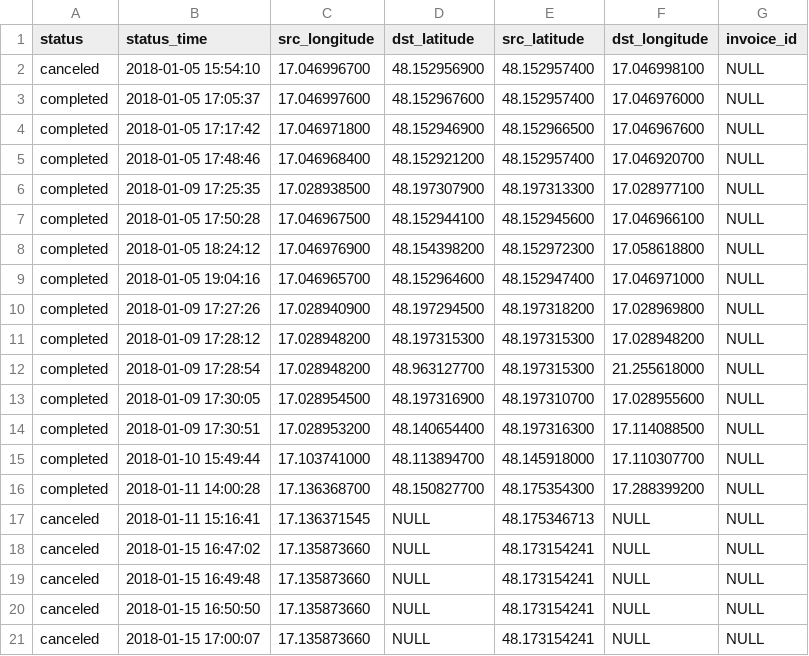
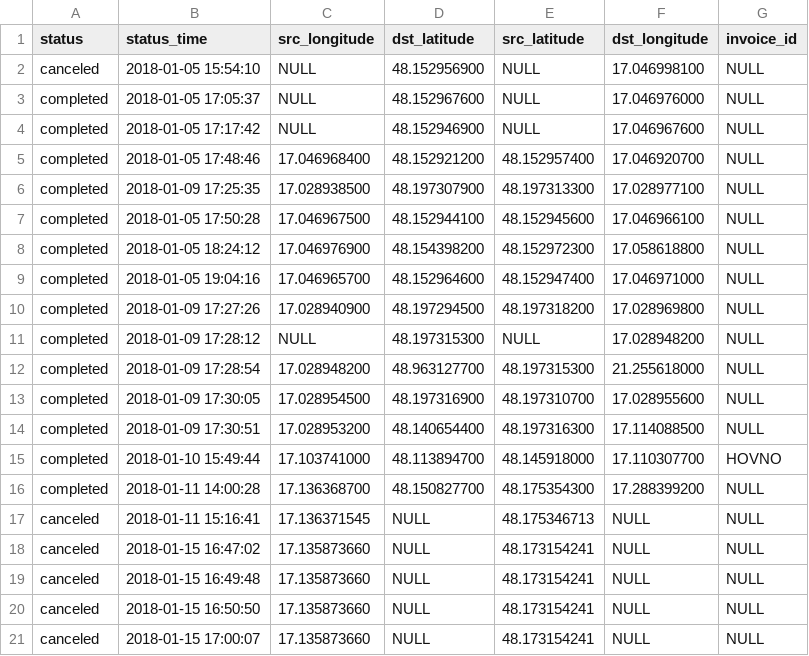
Before and after one commit to bardzo12/datas, a CSV file: sub_test2.csv, drawn as a sheet.

Commit message:
Add files via upload

```diff
--- a/sub_test2.csv
+++ b/sub_test2.csv
@@ -1,5 +1,5 @@
 status,status_time,src_longitude,dst_latitude,src_latitude,dst_longitude,invoice_id
-canceled,2018-01-05 15:54:10,17.046996700,48.152956900,48.152957400,17.046998100,NULL
-completed,2018-01-05 17:05:37,17.046997600,48.152967600,48.152957400,17.046976000,NULL
-completed,2018-01-05 17:17:42,17.046971800,48.152946900,48.152966500,17.046967600,NULL
+canceled,2018-01-05 15:54:10,NULL,48.152956900,NULL,17.046998100,NULL
+completed,2018-01-05 17:05:37,NULL,48.152967600,NULL,17.046976000,NULL
+completed,2018-01-05 17:17:42,NULL,48.152946900,NULL,17.046967600,NULL
 completed,2018-01-05 17:48:46,17.046968400,48.152921200,48.152957400,17.046920700,NULL
@@ -10,3 +10,3 @@ completed,2018-01-05 19:04:16,17.046965700,48.152964600,48.152947400,17.04697100
 completed,2018-01-09 17:27:26,17.028940900,48.197294500,48.197318200,17.028969800,NULL
-completed,2018-01-09 17:28:12,17.028948200,48.197315300,48.197315300,17.028948200,NULL
+completed,2018-01-09 17:28:12,NULL,48.197315300,NULL,17.028948200,NULL
 completed,2018-01-09 17:28:54,17.028948200,48.963127700,48.197315300,21.255618000,NULL
@@ -14,3 +14,3 @@ completed,2018-01-09 17:30:05,17.028954500,48.197316900,48.197310700,17.02895560
 completed,2018-01-09 17:30:51,17.028953200,48.140654400,48.197316300,17.114088500,NULL
-completed,2018-01-10 15:49:44,17.103741000,48.113894700,48.145918000,17.110307700,NULL
+completed,2018-01-10 15:49:44,17.103741000,48.113894700,48.145918000,17.110307700,HOVNO
 completed,2018-01-11 14:00:28,17.136368700,48.150827700,48.175354300,17.288399200,NULL
```
